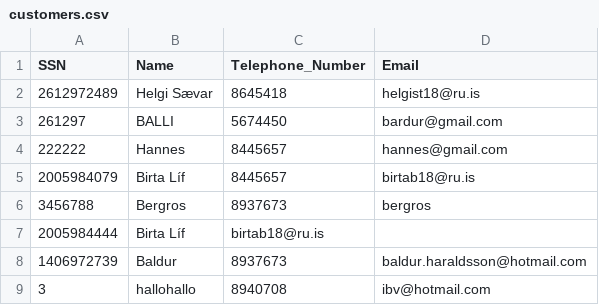
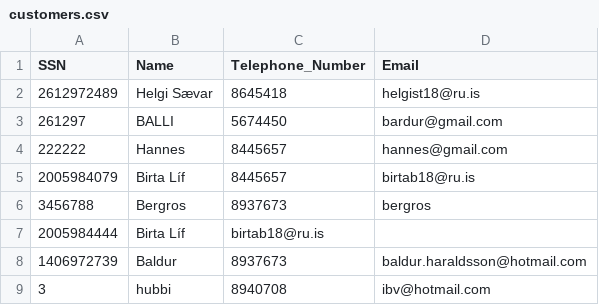
Before and after one commit to Birtab18/The_Car_Rental, a CSV file: data/customers.csv, drawn as a sheet.

```diff
--- a/data/customers.csv
+++ b/data/customers.csv
@@ -8,2 +8,2 @@ SSN,Name,Telephone_Number,Email
 1406972739,Baldur,8937673,baldur.haraldsson@hotmail.com
-3,hallohallo,8940708,ibv@hotmail.com
+3,hubbi,8940708,ibv@hotmail.com
```
Also changed, not shown: 3 other files.
